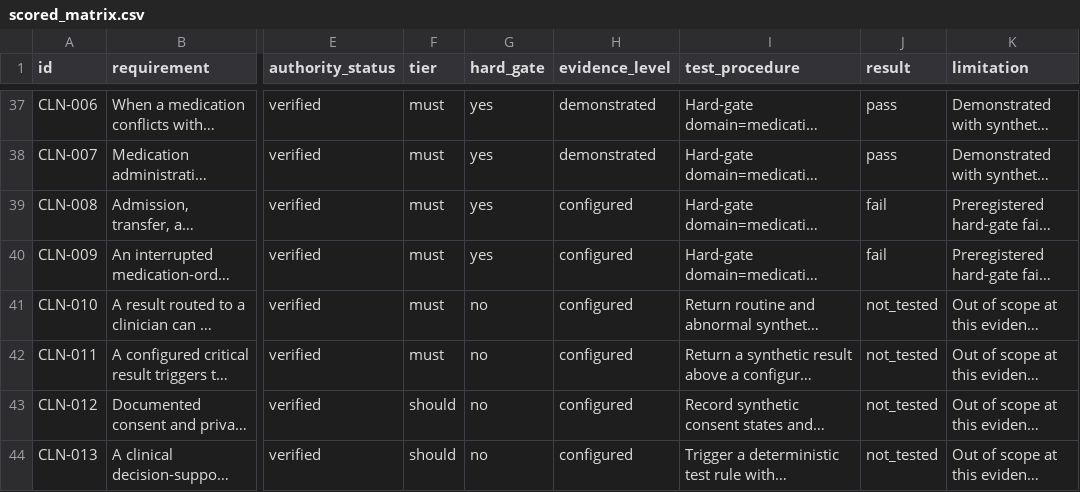
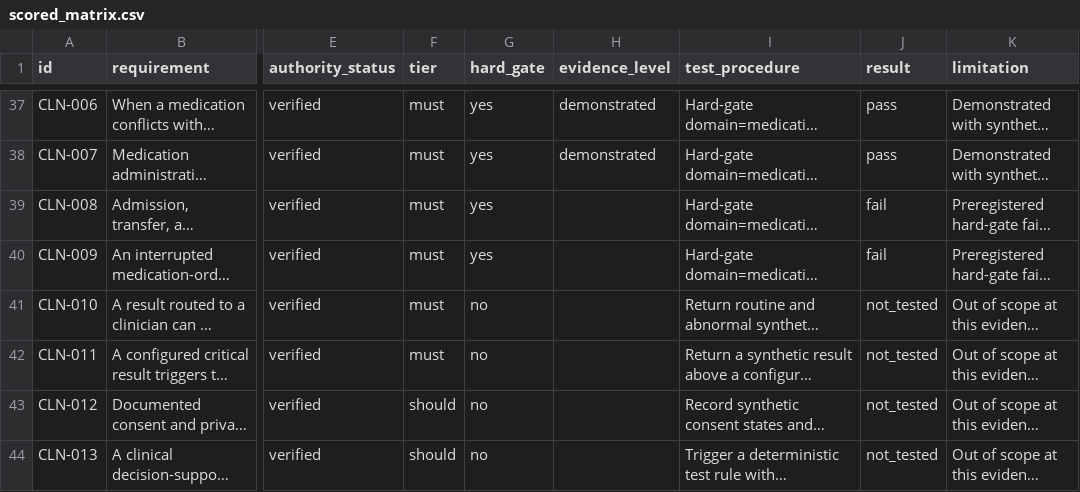
Before and after one commit to mgc26/vitals-vars-toolkits, a CSV file: 35_open_ehr_assembly/scored_matrix.csv, drawn as a sheet; only a part is shown, gaps mark what is left out; long unchanged cells end in …; the diff covers the shown part only; the diff names each change by its address in the sheet, - before the commit and + after, or states it on an @@ line.

```diff
--- a/35_open_ehr_assembly/scored_matrix.csv
+++ b/35_open_ehr_assembly/scored_matrix.csv
-H39:H44 (evidence_level): configured
+H39:H44 (evidence_level): (empty)
```
Also changed, not shown: 21 edited cells elsewhere in this file, 2 other files.
